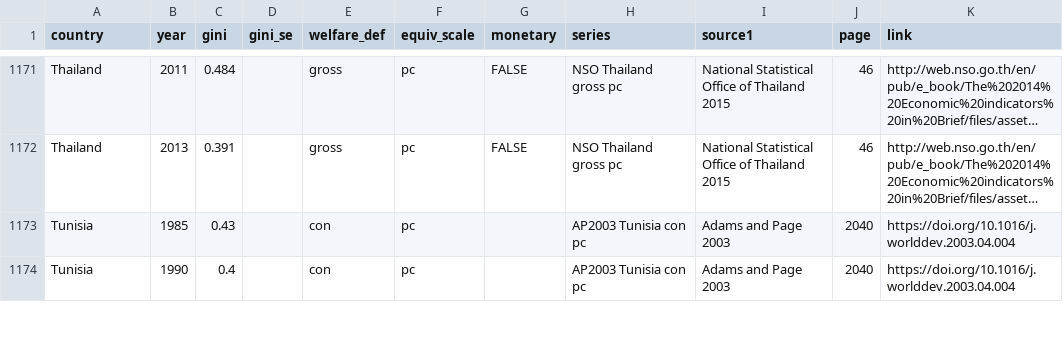
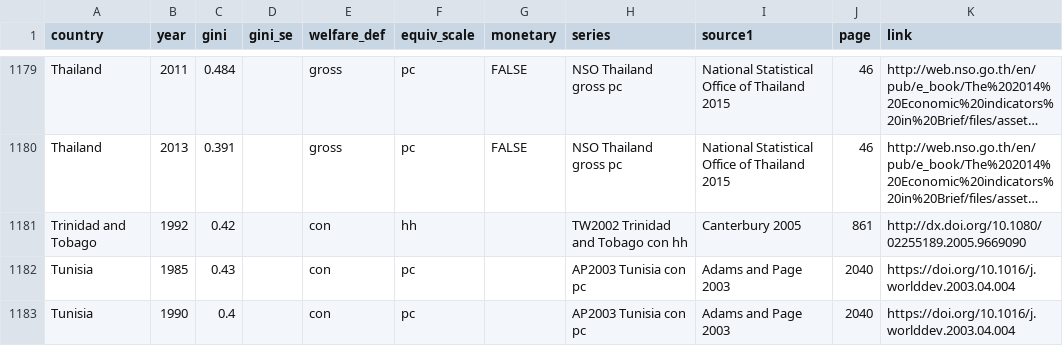
Before and after one commit to fsolt/swiid, a CSV file: data-raw/article_data/fs_added_data.csv, drawn as a sheet; only a part is shown, gaps mark what is left out; long unchanged cells end in …; the diff covers the shown part only; the diff names each change by its address in the sheet, - before the commit and + after, or states it on an @@ line.

Commit message:
add ThomasWint2002 (no longer online) via Canterbury2005

```diff
--- a/data-raw/article_data/fs_added_data.csv
+++ b/data-raw/article_data/fs_added_data.csv
+row 1181: Trinidad and Tobago | 1992 | 0.42 |  | con | hh |  | TW2002 Trinidad and Tobago con hh | Canterbury 2005 | 861 | http://dx.doi.org/10.1080/02255189.2005.9669090
```
Also changed, not shown: 9 added rows elsewhere in this file.
